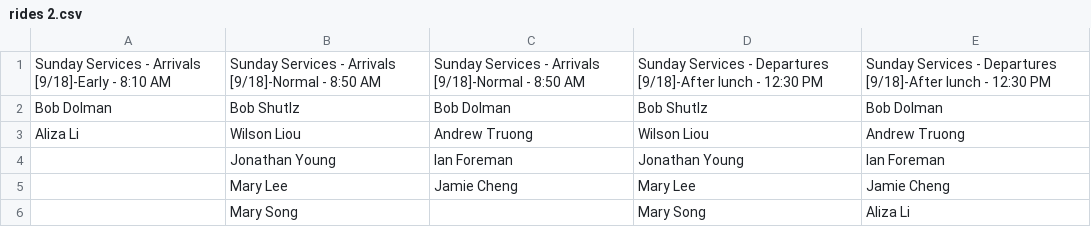
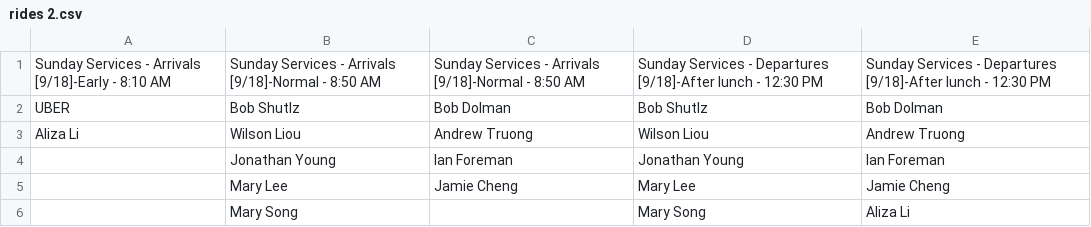
Before and after one commit to semperExploro/AWS-SSM-Ride-SHaring, a CSV file: rides 2.csv, drawn as a sheet.

```diff
--- a/rides 2.csv
+++ b/rides 2.csv
@@ -1,3 +1,3 @@
 Sunday Services - Arrivals [9/18]-Early - 8:10 AM,Sunday Services - Arrivals [9/18]-Normal - 8:50 AM,Sunday Services - Arrivals [9/18]-Normal - 8:50 AM,Sunday Services - Departures [9/18]-After lunch - 12:30 PM,Sunday Services - Departures [9/18]-After lunch - 12:30 PM,
-Bob Dolman,Bob Shutlz,Bob Dolman,Bob Shutlz,Bob Dolman,
+UBER,Bob Shutlz,Bob Dolman,Bob Shutlz,Bob Dolman,
 Aliza Li,Wilson Liou,Andrew Truong,Wilson Liou,Andrew Truong,
```
Also changed, not shown: rides 0.csv, 2 other files.
